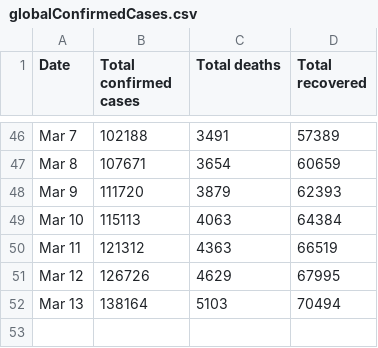
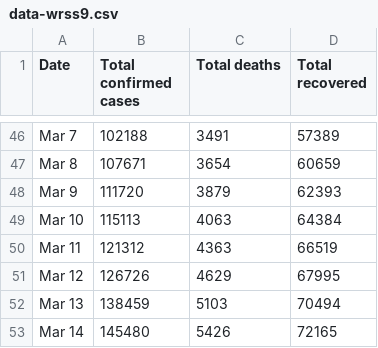
Before and after one commit to lprone/coronavirus, a CSV file: data-wrss9.csv (was globalConfirmedCases.csv), drawn as a sheet; only a part is shown, gaps mark what is left out.

```diff
--- a/globalConfirmedCases.csv
+++ b/data-wrss9.csv
@@ -51,2 +51,3 @@ Mar 11,121312,4363,66519
 Mar 12,126726,4629,67995
-Mar 13,138164,5103,70494
+Mar 13,138459,5103,70494
+Mar 14,145480,5426,72165
```
Also changed, not shown: data.worldometers.csv, 4 other files.
